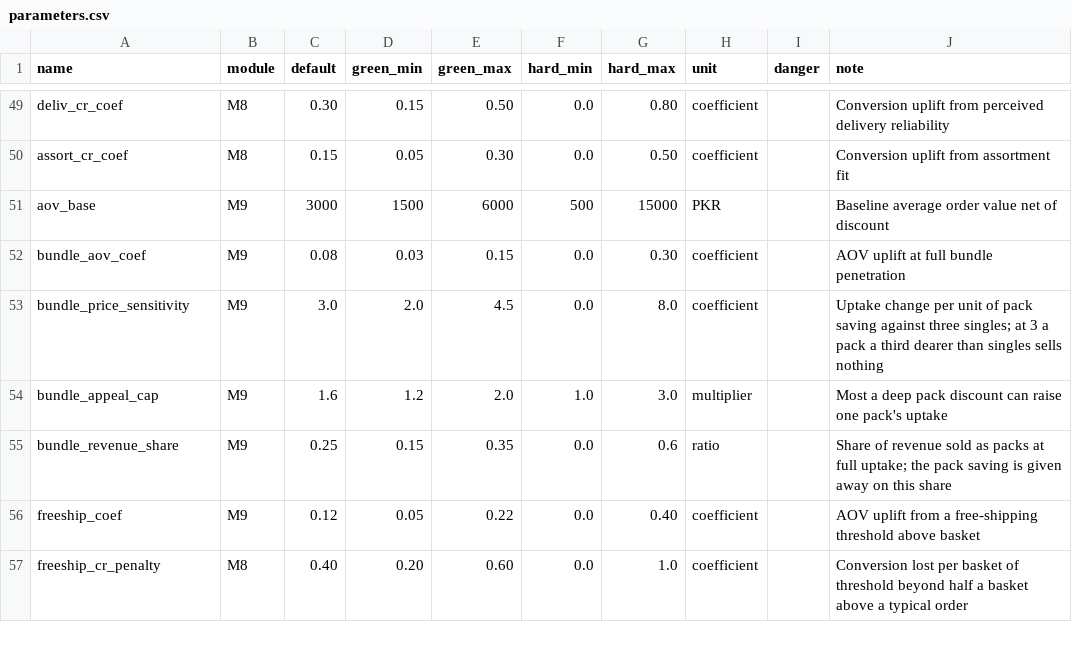
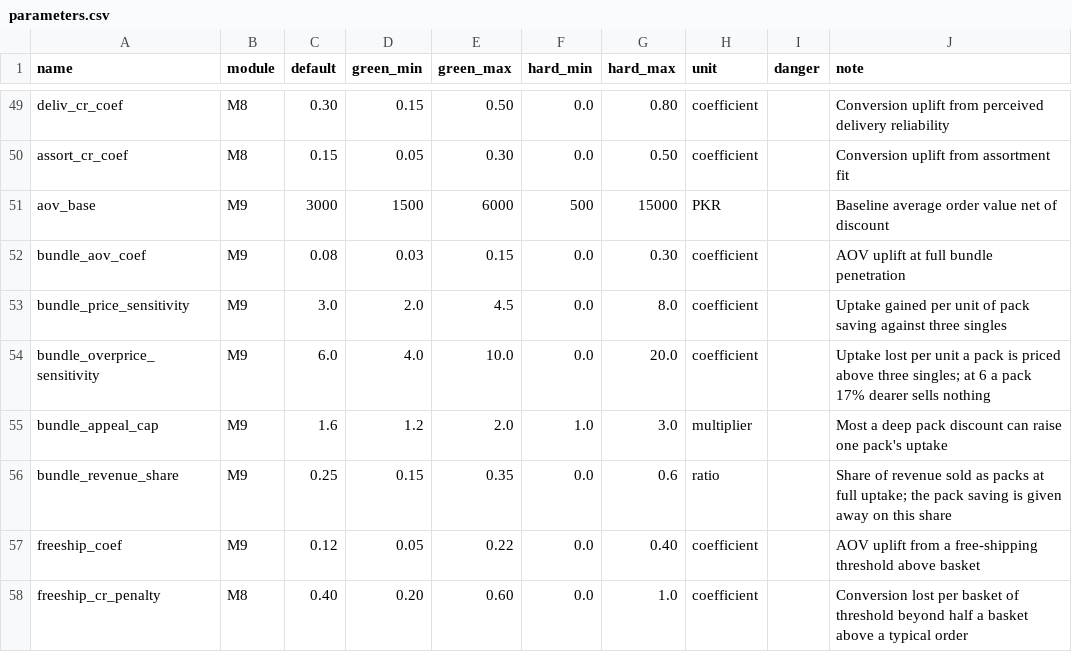
Before and after one commit to mtbashir/ecomsimulation, a CSV file: params/parameters.csv, drawn as a sheet; only a part is shown, gaps mark what is left out.

```diff
--- a/params/parameters.csv
+++ b/params/parameters.csv
@@ -52,3 +52,4 @@ aov_base,M9,3000,1500,6000,500,15000,PKR,,Baseline average order value net of di
 bundle_aov_coef,M9,0.08,0.03,0.15,0.0,0.30,coefficient,,AOV uplift at full bundle penetration
-bundle_price_sensitivity,M9,3.0,2.0,4.5,0.0,8.0,coefficient,,Uptake change per unit of pack saving against three singles; at 3 a pack a third dearer than singles sells nothing
+bundle_price_sensitivity,M9,3.0,2.0,4.5,0.0,8.0,coefficient,,Uptake gained per unit of pack saving against three singles
+bundle_overprice_sensitivity,M9,6.0,4.0,10.0,0.0,20.0,coefficient,,Uptake lost per unit a pack is priced above three singles; at 6 a pack 17% dearer sells nothing
 bundle_appeal_cap,M9,1.6,1.2,2.0,1.0,3.0,multiplier,,Most a deep pack discount can raise one pack's uptake
```
Also changed, not shown: 3 other files.
